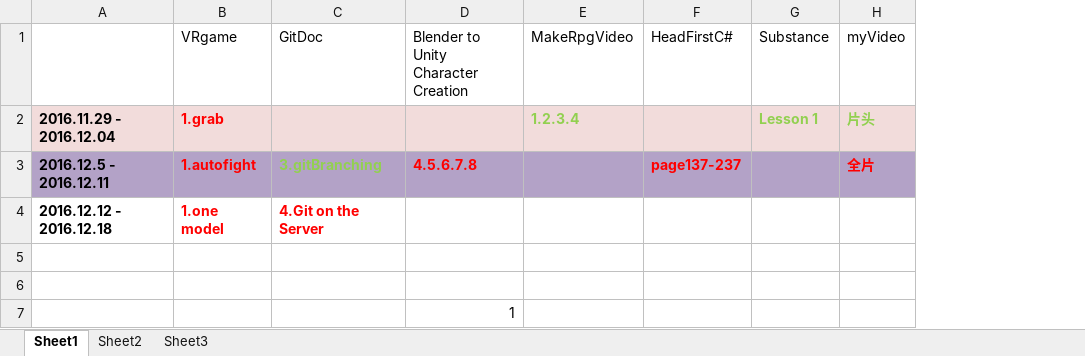
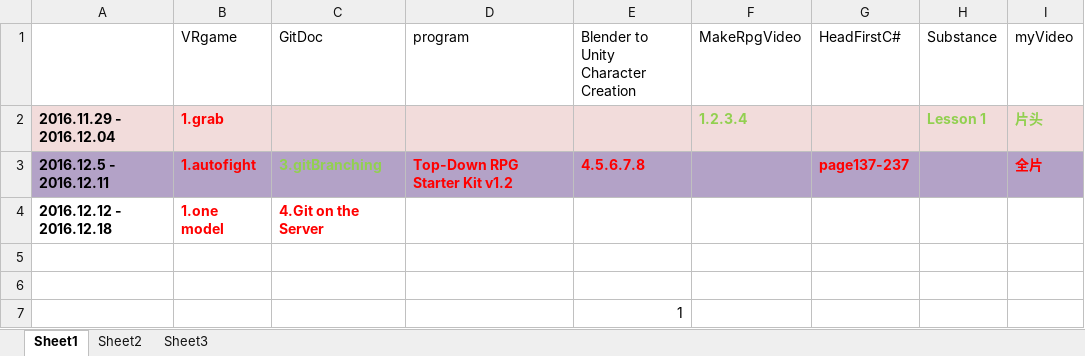
Before and after one commit to jollyjohnny/TimeTable, an Excel workbook: 1ToDo.xlsx, sheet Sheet1, drawn as a sheet; values as stored, in another font and other column widths than the file's, no borders; the diff names each change by its address in the sheet, - before the commit and + after, or states it on an @@ line.

Commit message:
sdfsdf

```diff
--- a/1ToDo.xlsx (sheet Sheet1)
+++ b/1ToDo.xlsx (sheet Sheet1)
+column D (program), row 3: Top-Down RPG Starter Kit v1.2
```
